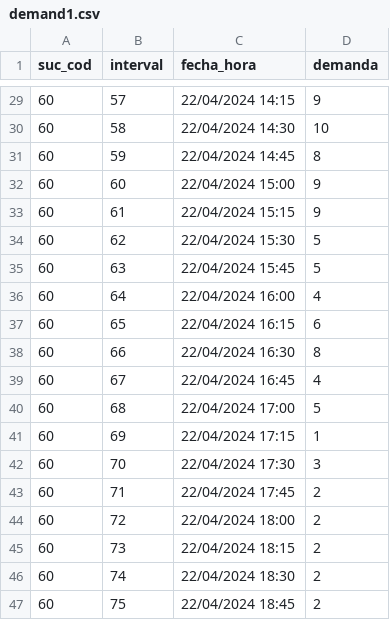
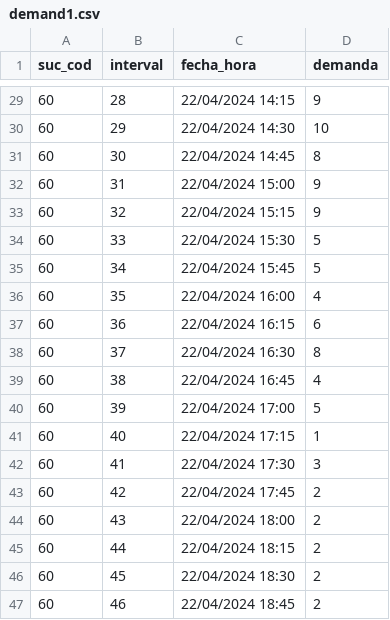
Before and after one commit to henrycerpa/database, a CSV file: demand1.csv, drawn as a sheet; only a part is shown, gaps mark what is left out; the diff covers the shown part only.

```diff
--- a/demand1.csv
+++ b/demand1.csv
@@ -29,19 +29,19 @@ suc_cod,interval,fecha_hora,demanda
-60,57,22/04/2024 14:15,9
-60,58,22/04/2024 14:30,10
-60,59,22/04/2024 14:45,8
-60,60,22/04/2024 15:00,9
-60,61,22/04/2024 15:15,9
-60,62,22/04/2024 15:30,5
-60,63,22/04/2024 15:45,5
-60,64,22/04/2024 16:00,4
-60,65,22/04/2024 16:15,6
-60,66,22/04/2024 16:30,8
-60,67,22/04/2024 16:45,4
-60,68,22/04/2024 17:00,5
-60,69,22/04/2024 17:15,1
-60,70,22/04/2024 17:30,3
-60,71,22/04/2024 17:45,2
-60,72,22/04/2024 18:00,2
-60,73,22/04/2024 18:15,2
-60,74,22/04/2024 18:30,2
-60,75,22/04/2024 18:45,2
+60,28,22/04/2024 14:15,9
+60,29,22/04/2024 14:30,10
+60,30,22/04/2024 14:45,8
+60,31,22/04/2024 15:00,9
+60,32,22/04/2024 15:15,9
+60,33,22/04/2024 15:30,5
+60,34,22/04/2024 15:45,5
+60,35,22/04/2024 16:00,4
+60,36,22/04/2024 16:15,6
+60,37,22/04/2024 16:30,8
+60,38,22/04/2024 16:45,4
+60,39,22/04/2024 17:00,5
+60,40,22/04/2024 17:15,1
+60,41,22/04/2024 17:30,3
+60,42,22/04/2024 17:45,2
+60,43,22/04/2024 18:00,2
+60,44,22/04/2024 18:15,2
+60,45,22/04/2024 18:30,2
+60,46,22/04/2024 18:45,2
```
Also changed, not shown: 27 edited cells elsewhere in this file.
